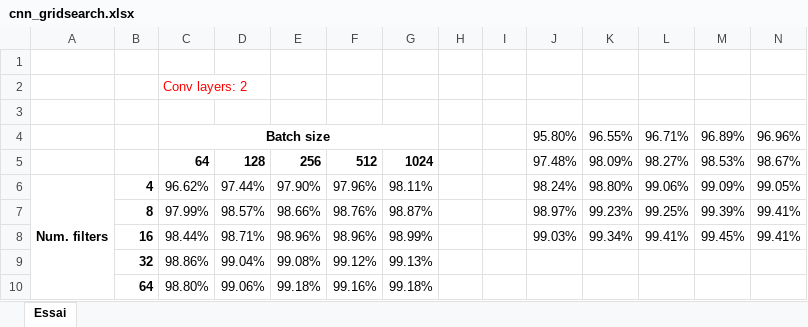
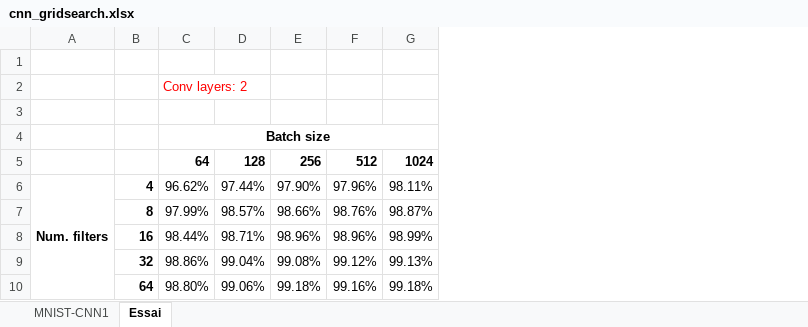
Before and after one commit to mannad/Analyse_dimage_avance_proj, an Excel workbook: resultats/cnn_gridsearch.xlsx, sheet Essai, drawn as a sheet; values as stored, in another font and other column widths than the file's, no borders; conditional formats not drawn; the diff names each change by its address in the sheet, - before the commit and + after, or states it on an @@ line.

```diff
--- a/resultats/cnn_gridsearch.xlsx (sheet Essai)
+++ b/resultats/cnn_gridsearch.xlsx (sheet Essai)
+sheet tab: MNIST-CNN1
-column H, empty
-column I, empty
-column J, rows 4-8: 95.80% | 97.48% | 98.24% | 98.97% | 99.03%
-column K, rows 4-8: 96.55% | 98.09% | 98.80% | 99.23% | 99.34%
-column L, rows 4-8: 96.71% | 98.27% | 99.06% | 99.25% | 99.41%
-column M, rows 4-8: 96.89% | 98.53% | 99.09% | 99.39% | 99.45%
-column N, rows 4-8: 96.96% | 98.67% | 99.05% | 99.41% | 99.41%
```
Also changed, not shown: 2 other files.
